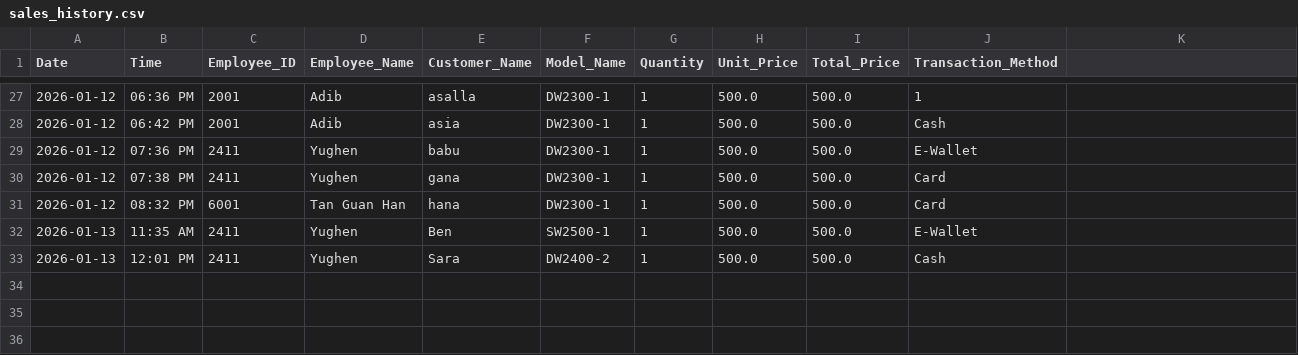
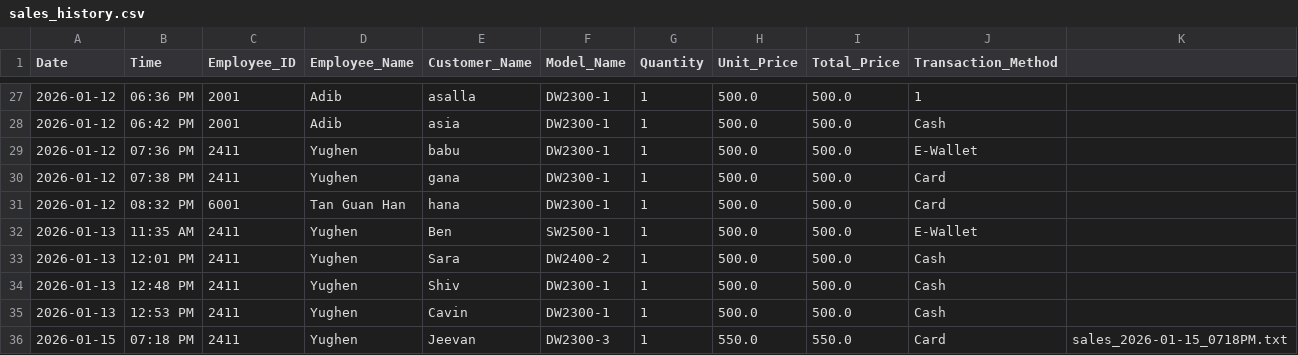
Before and after one commit to 25063087-tech/Store_Management_System, a CSV file: Files/sales_history.csv, drawn as a sheet; only a part is shown, gaps mark what is left out.

```diff
--- a/Files/sales_history.csv
+++ b/Files/sales_history.csv
@@ -33 +33,4 @@ Date,Time,Employee_ID,Employee_Name,Customer_Name,Model_Name,Quantity,Unit_Price
 2026-01-13,12:01 PM,2411,Yughen,Sara,DW2400-2,1,500.0,500.0,Cash
+2026-01-13,12:48 PM,2411,Yughen,Shiv,DW2300-1,1,500.0,500.0,Cash
+2026-01-13,12:53 PM,2411,Yughen,Cavin,DW2300-1,1,500.0,500.0,Cash
+2026-01-15,07:18 PM,2411,Yughen,Jeevan,DW2300-3,1,550.0,550.0,Card,sales_2026-01-15_0718PM.txt
```
Also changed, not shown: Files/Employee_List - Sheet1.csv, Files/Model.csv.
